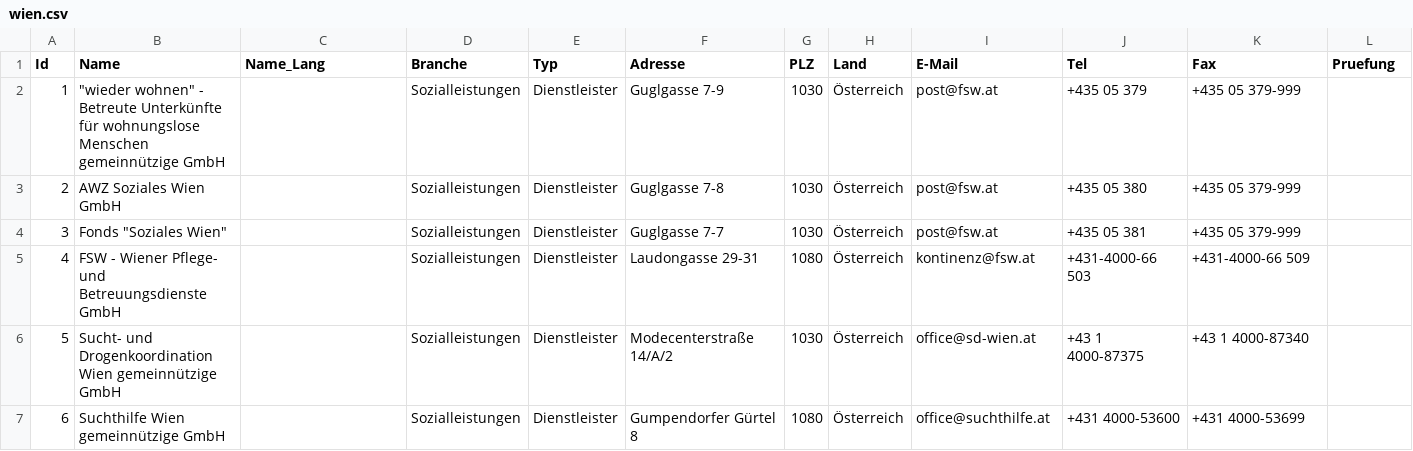
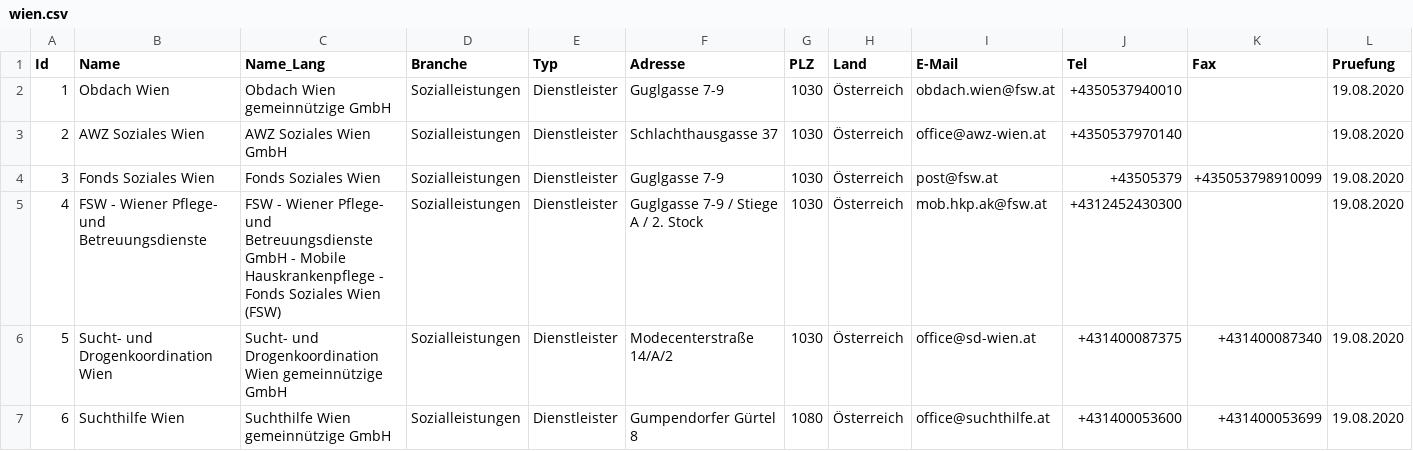
Before and after one commit to cyber-perikarp/auskunftsbegehren_at_adressen, a CSV file: wien/wien.csv, drawn as a sheet; only a part is shown; the diff covers the shown part only.

Commit message:
Wien

```diff
--- a/wien/wien.csv
+++ b/wien/wien.csv
@@ -1,7 +1,7 @@
 "Id","Name","Name_Lang","Branche","Typ","Adresse","PLZ","Land","E-Mail","Tel","Fax","Pruefung"
-1,"""wieder wohnen"" - Betreute Unterkünfte für wohnungslose Menschen gemeinnützige GmbH",,"Sozialleistungen","Dienstleister","Guglgasse 7-9",1030,"Österreich","post@fsw.at ","+435 05 379","+435 05 379-999 ",
-2,"AWZ Soziales Wien GmbH",,"Sozialleistungen","Dienstleister","Guglgasse 7-8",1030,"Österreich","post@fsw.at ","+435 05 380","+435 05 379-999 ",
-3,"Fonds ""Soziales Wien""",,"Sozialleistungen","Dienstleister","Guglgasse 7-7",1030,"Österreich","post@fsw.at ","+435 05 381","+435 05 379-999 ",
-4,"FSW - Wiener Pflege- und Betreuungsdienste GmbH",,"Sozialleistungen","Dienstleister","Laudongasse 29-31",1080,"Österreich","kontinenz@fsw.at","+431-4000-66 503","+431-4000-66 509",
-5,"Sucht- und Drogenkoordination Wien gemeinnützige GmbH",,"Sozialleistungen","Dienstleister","Modecenterstraße 14/A/2",1030,"Österreich","office@sd-wien.at","+43 1 4000-87375","+43 1 4000-87340",
-6,"Suchthilfe Wien gemeinnützige GmbH",,"Sozialleistungen","Dienstleister","Gumpendorfer Gürtel 8",1080,"Österreich","office@suchthilfe.at","+431 4000-53600","+431 4000-53699",
+1,"Obdach Wien","Obdach Wien gemeinnützige GmbH","Sozialleistungen","Dienstleister","Guglgasse 7-9",1030,"Österreich","obdach.wien@fsw.at","+4350537940010",,"19.08.2020"
+2,"AWZ Soziales Wien","AWZ Soziales Wien GmbH","Sozialleistungen","Dienstleister","Schlachthausgasse 37",1030,"Österreich","office@awz-wien.at","+4350537970140",,"19.08.2020"
+3,"Fonds Soziales Wien","Fonds Soziales Wien","Sozialleistungen","Dienstleister","Guglgasse 7-9",1030,"Österreich","post@fsw.at ","+43505379","+435053798910099","19.08.2020"
+4,"FSW - Wiener Pflege- und Betreuungsdienste","FSW - Wiener Pflege- und Betreuungsdienste GmbH - Mobile Hauskrankenpflege - Fonds Soziales Wien (FSW)","Sozialleistungen","Dienstleister","Guglgasse 7-9 / Stiege A / 2. Stock",1030,"Österreich","mob.hkp.ak@fsw.at","+4312452430300",,"19.08.2020"
+5,"Sucht- und Drogenkoordination Wien","Sucht- und Drogenkoordination Wien gemeinnützige GmbH","Sozialleistungen","Dienstleister","Modecenterstraße 14/A/2",1030,"Österreich","office@sd-wien.at","+431400087375","+431400087340","19.08.2020"
+6,"Suchthilfe Wien","Suchthilfe Wien gemeinnützige GmbH","Sozialleistungen","Dienstleister","Gumpendorfer Gürtel 8",1080,"Österreich","office@suchthilfe.at","+431400053600","+431400053699","19.08.2020"
```
Also changed, not shown: 1 removed row and 153 edited cells elsewhere in this file.
